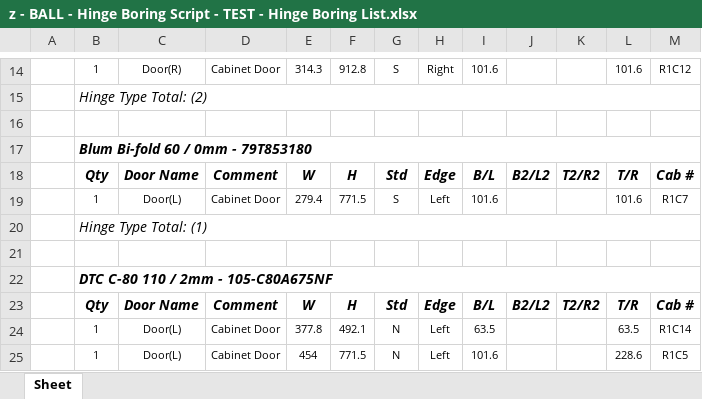
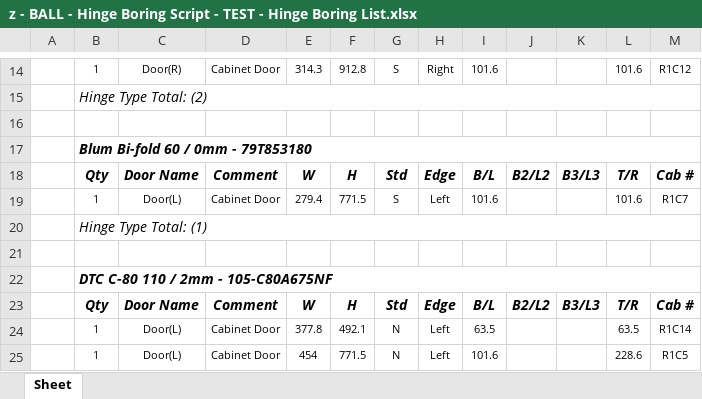
Before and after one commit to chrisba11/abodian_scripts, an Excel workbook: Test Folder/z - BALL - Hinge Boring Script - TEST/z - BALL - Hinge Boring Script - TEST - Hinge Boring List.xlsx, sheet Sheet, drawn as a sheet; only a part is shown, gaps mark what is left out; values as stored, in another font and other column widths than the file's, no borders; the diff covers the shown part only; the diff names each change by its address in the sheet, - before the commit and + after, or states it on an @@ line.

```diff
--- a/Test Folder/z - BALL - Hinge Boring Script - TEST/z - BALL - Hinge Boring Script - TEST - Hinge Boring List.xlsx (sheet Sheet)
+++ b/Test Folder/z - BALL - Hinge Boring Script - TEST/z - BALL - Hinge Boring Script - TEST - Hinge Boring List.xlsx (sheet Sheet)
-K18: T2/R2
+K18: B3/L3
-K23: T2/R2
+K23: B3/L3
```
Also changed, not shown: 29 added rows and 12 edited cells elsewhere in this sheet, 1 other file.
